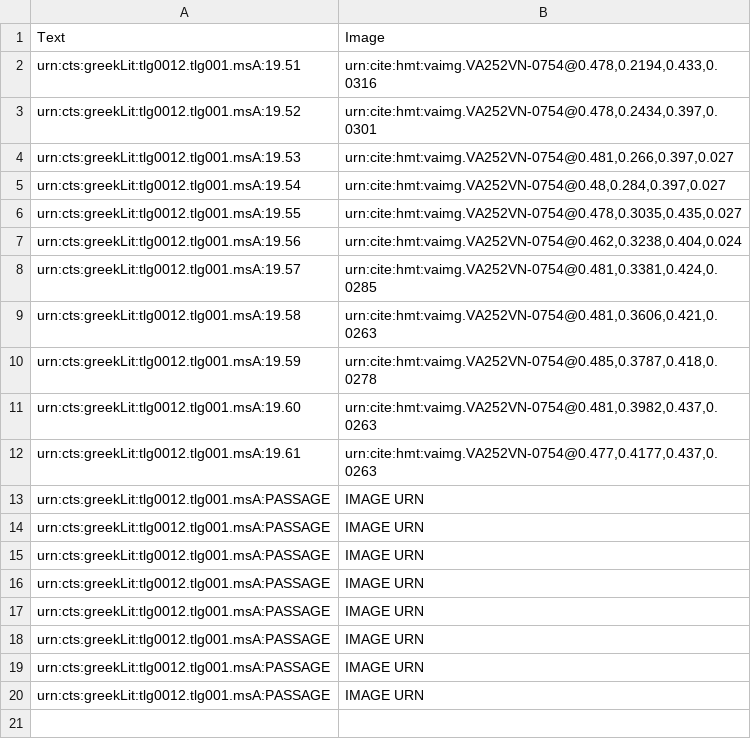
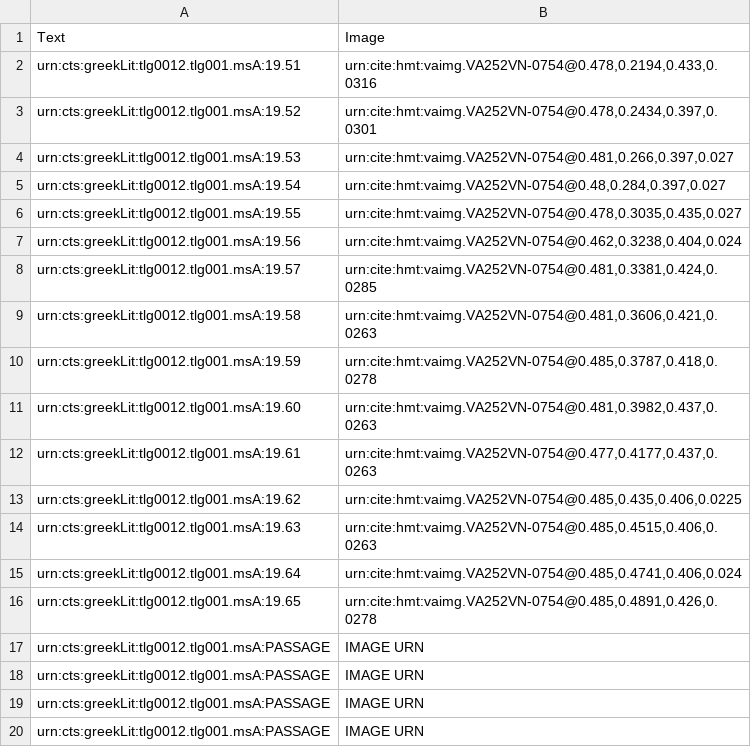
Before and after one commit to hmteditors/2015office5, a CSV file: indices/venA-textToImage-Iliad.csv, drawn as a sheet.

Commit message:
Update venA-textToImage-Iliad.csv

```diff
--- a/indices/venA-textToImage-Iliad.csv
+++ b/indices/venA-textToImage-Iliad.csv
@@ -12,6 +12,6 @@ urn:cts:greekLit:tlg0012.tlg001.msA:19.60,"urn:cite:hmt:vaimg.VA252VN-0754@0.481
 urn:cts:greekLit:tlg0012.tlg001.msA:19.61,"urn:cite:hmt:vaimg.VA252VN-0754@0.477,0.4177,0.437,0.0263"
-urn:cts:greekLit:tlg0012.tlg001.msA:PASSAGE,"IMAGE URN"
-urn:cts:greekLit:tlg0012.tlg001.msA:PASSAGE,"IMAGE URN"
-urn:cts:greekLit:tlg0012.tlg001.msA:PASSAGE,"IMAGE URN"
-urn:cts:greekLit:tlg0012.tlg001.msA:PASSAGE,"IMAGE URN"
+urn:cts:greekLit:tlg0012.tlg001.msA:19.62,"urn:cite:hmt:vaimg.VA252VN-0754@0.485,0.435,0.406,0.0225"
+urn:cts:greekLit:tlg0012.tlg001.msA:19.63,"urn:cite:hmt:vaimg.VA252VN-0754@0.485,0.4515,0.406,0.0263"
+urn:cts:greekLit:tlg0012.tlg001.msA:19.64,"urn:cite:hmt:vaimg.VA252VN-0754@0.485,0.4741,0.406,0.024"
+urn:cts:greekLit:tlg0012.tlg001.msA:19.65,"urn:cite:hmt:vaimg.VA252VN-0754@0.485,0.4891,0.426,0.0278"
 urn:cts:greekLit:tlg0012.tlg001.msA:PASSAGE,"IMAGE URN"
```
